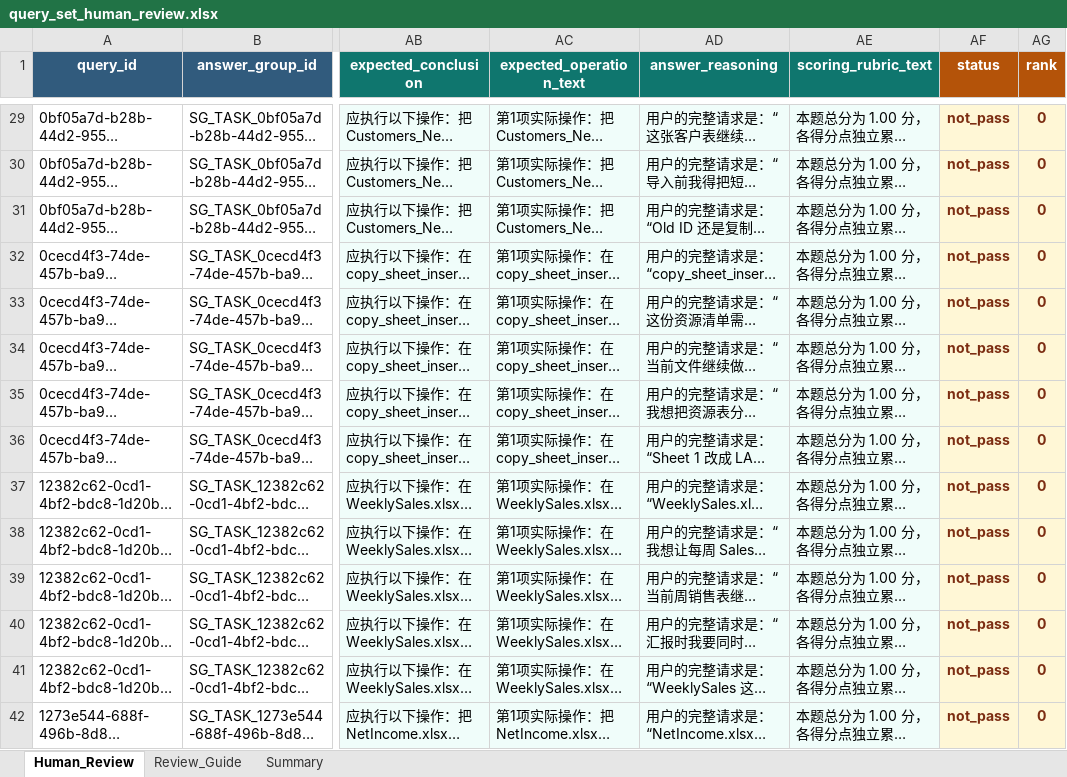
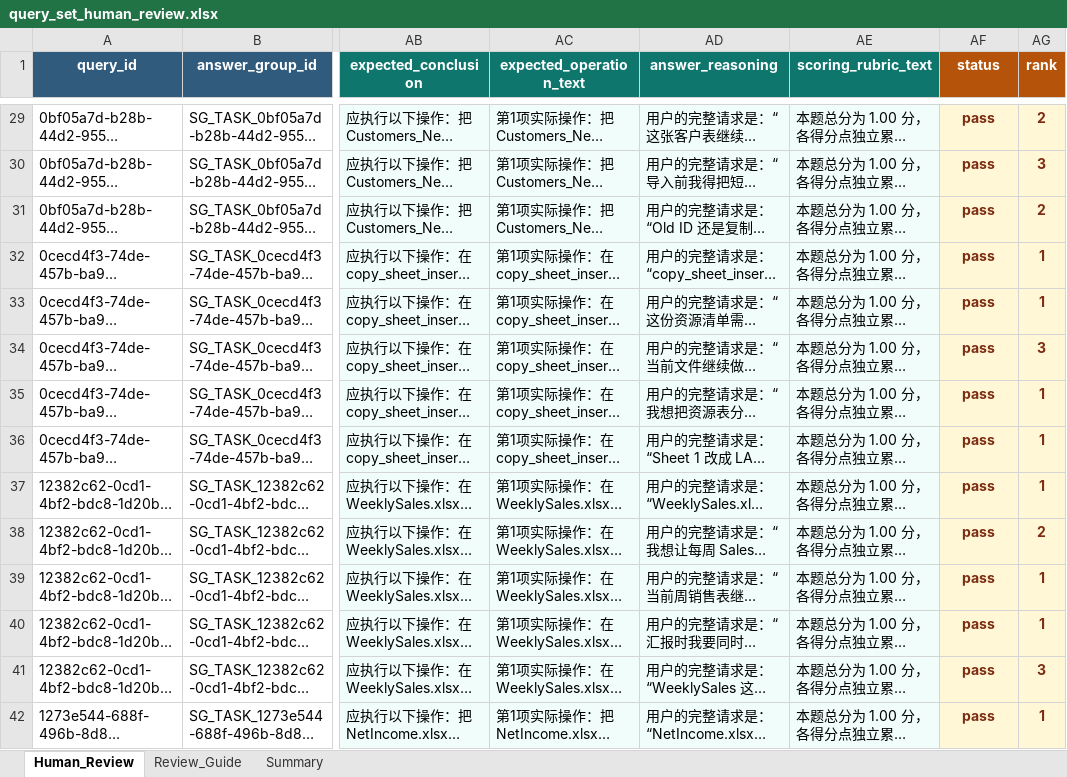
Before and after one commit to chencx2023/evaluate-dataset, an Excel workbook: query_set_human_review.xlsx, sheet Human_Review, drawn as a sheet; only a part is shown, gaps mark what is left out; long unchanged cells end in …; values as stored, in another font and other column widths than the file's, no borders; table styles not drawn; the diff covers the shown part only; the diff names each change by its address in the sheet, - before the commit and + after, or states it on an @@ line.

```diff
--- a/query_set_human_review.xlsx (sheet Human_Review)
+++ b/query_set_human_review.xlsx (sheet Human_Review)
-AF29:AF42 (status): not_pass
+AF29:AF42 (status): pass
-AG29 (rank): 0
+AG29 (rank): 2
-AG30 (rank): 0
+AG30 (rank): 3
-AG31 (rank): 0
+AG31 (rank): 2
-AG32:AG33 (rank): 0
+AG32:AG33 (rank): 1
-AG34 (rank): 0
+AG34 (rank): 3
-AG35:AG37 (rank): 0
+AG35:AG37 (rank): 1
-AG38 (rank): 0
+AG38 (rank): 2
-AG39:AG40 (rank): 0
+AG39:AG40 (rank): 1
-AG41 (rank): 0
+AG41 (rank): 3
-AG42 (rank): 0
+AG42 (rank): 1
```
Also changed, not shown: 251 edited cells elsewhere in this sheet, sheet Summary.
